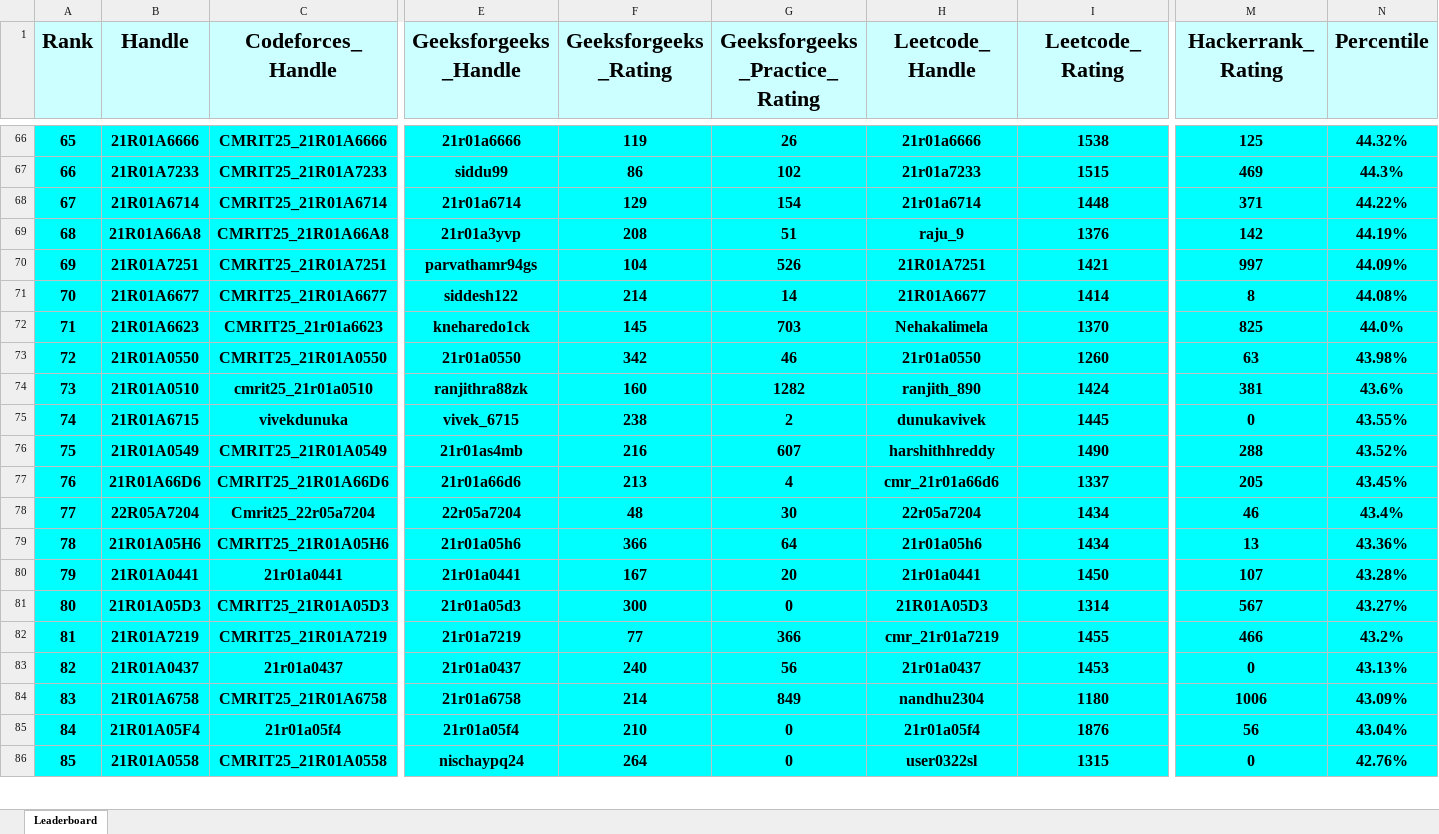
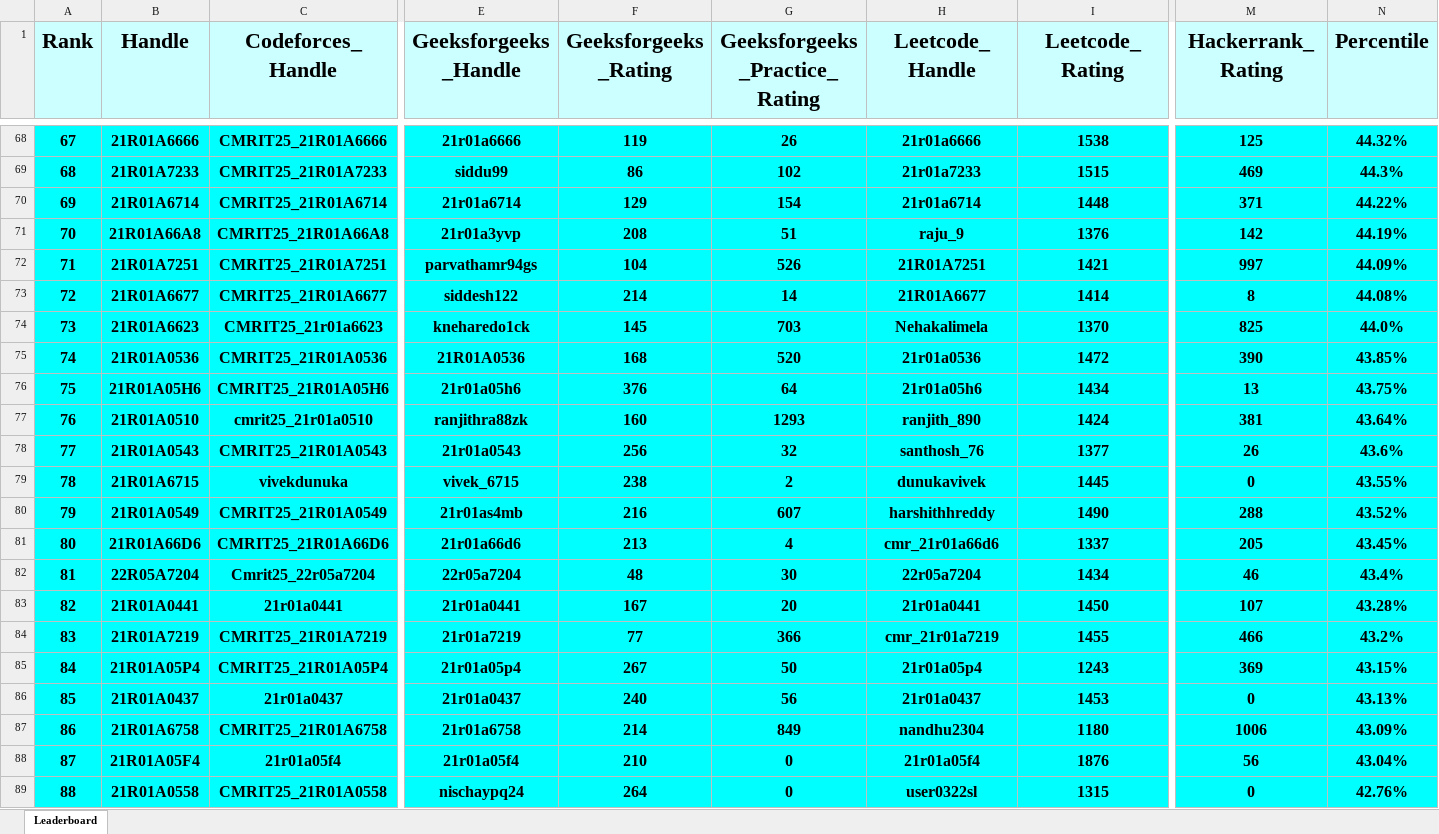
Before and after one commit to gabyah92/CMRIT2025Leaderboard, an Excel workbook: Leaderboards/CurrentCMRITLeaderboard2025.xlsx, sheet Leaderboard, drawn as a sheet; only a part is shown, gaps mark what is left out; values as stored, in another font and other column widths than the file's, no borders; removed rows and columns are numbered as before the commit, all else as after; rows hold the shown columns only; the diff covers the shown part only; the diff names each change by its address in the sheet, - before the commit and + after, or states it on an @@ line.

```diff
--- a/Leaderboards/CurrentCMRITLeaderboard2025.xlsx (sheet Leaderboard)
+++ b/Leaderboards/CurrentCMRITLeaderboard2025.xlsx (sheet Leaderboard)
@@ column A (Rank) renumbered between rows 23 and 787 @@
-row 73: 72 | 21R01A0550 | CMRIT25_21R01A0550 | 21r01a0550 | 342 | 46 | 21r01a0550 | 1260 | 63 | 43.98%
+row 75: 74 | 21R01A0536 | CMRIT25_21R01A0536 | 21R01A0536 | 168 | 520 | 21r01a0536 | 1472 | 390 | 43.85%
+row 76: 75 | 21R01A05H6 | CMRIT25_21R01A05H6 | 21r01a05h6 | 376 | 64 | 21r01a05h6 | 1434 | 13 | 43.75%
-G77 (Geeksforgeeks_Practice_Rating): 1282
+G77 (Geeksforgeeks_Practice_Rating): 1293
-N77 (Percentile): 43.6%
+N77 (Percentile): 43.64%
+row 78: 77 | 21R01A0543 | CMRIT25_21R01A0543 | 21r01a0543 | 256 | 32 | santhosh_76 | 1377 | 26 | 43.6%
-row 79: 78 | 21R01A05H6 | CMRIT25_21R01A05H6 | 21r01a05h6 | 366 | 64 | 21r01a05h6 | 1434 | 13 | 43.36%
-row 81: 80 | 21R01A05D3 | CMRIT25_21R01A05D3 | 21r01a05d3 | 300 | 0 | 21R01A05D3 | 1314 | 567 | 43.27%
+row 85: 84 | 21R01A05P4 | CMRIT25_21R01A05P4 | 21r01a05p4 | 267 | 50 | 21r01a05p4 | 1243 | 369 | 43.15%
```
Also changed, not shown: 34 added rows, 35 removed rows and 15 edited cells elsewhere in this sheet.
